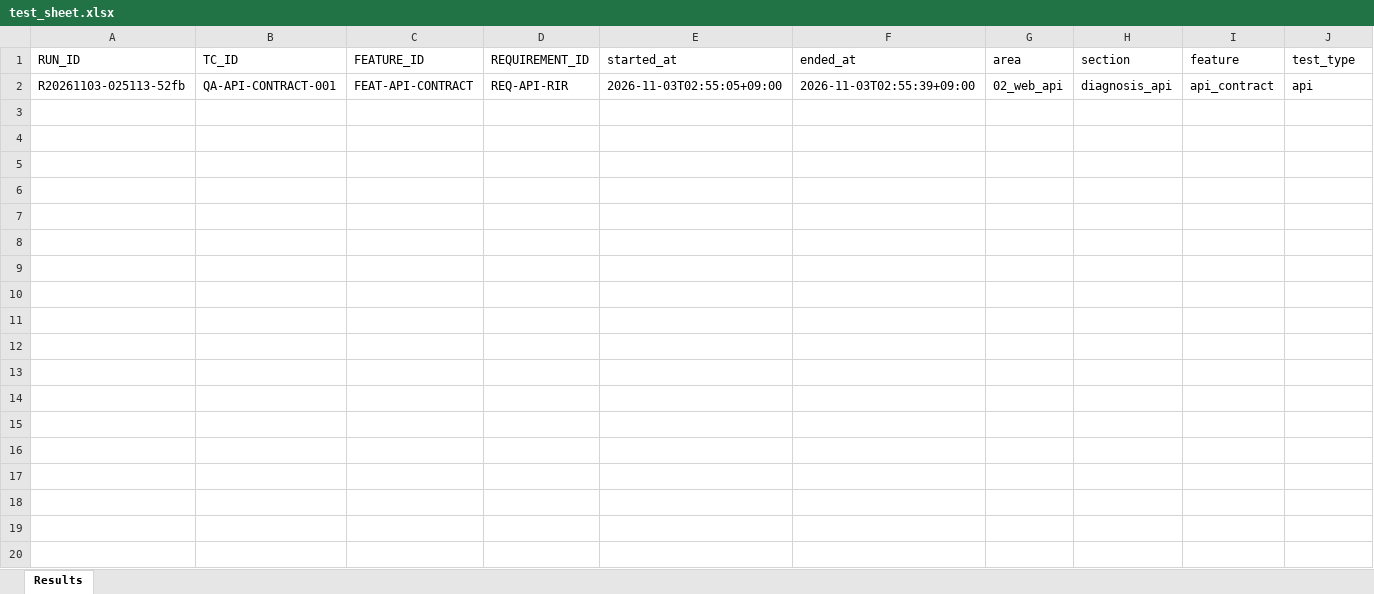
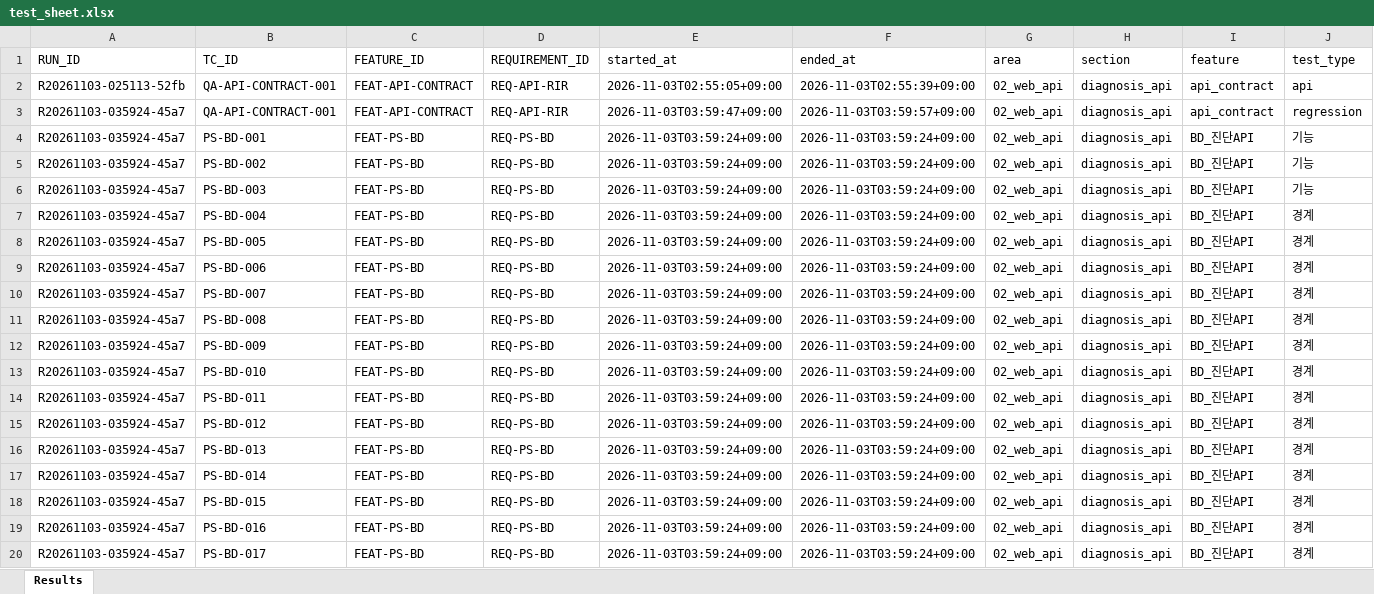
Before and after one commit to siren8289/pivotSeoul_v2, an Excel workbook: qa/results/02_web_api/diagnosis_api/2026-11-03/test_sheet.xlsx, sheet Results, drawn as a sheet; only a part is shown; values as stored, in another font and other column widths than the file's, no borders; rows hold the shown columns only; the diff covers the shown part only; the diff names each change by its address in the sheet, - before the commit and + after, or states it on an @@ line.

```diff
--- a/qa/results/02_web_api/diagnosis_api/2026-11-03/test_sheet.xlsx (sheet Results)
+++ b/qa/results/02_web_api/diagnosis_api/2026-11-03/test_sheet.xlsx (sheet Results)
+row 3: R20261103-035924-45a7 | QA-API-CONTRACT-001 | FEAT-API-CONTRACT | REQ-API-RIR | 2026-11-03T03:59:47+09:00 | 2026-11-03T03:59:57+09:00 | 02_web_api | diagnosis_api | api_contract | regression
+row 4: R20261103-035924-45a7 | PS-BD-001 | FEAT-PS-BD | REQ-PS-BD | 2026-11-03T03:59:24+09:00 | 2026-11-03T03:59:24+09:00 | 02_web_api | diagnosis_api | BD_진단API | 기능
+row 5: R20261103-035924-45a7 | PS-BD-002 | FEAT-PS-BD | REQ-PS-BD | 2026-11-03T03:59:24+09:00 | 2026-11-03T03:59:24+09:00 | 02_web_api | diagnosis_api | BD_진단API | 기능
+row 6: R20261103-035924-45a7 | PS-BD-003 | FEAT-PS-BD | REQ-PS-BD | 2026-11-03T03:59:24+09:00 | 2026-11-03T03:59:24+09:00 | 02_web_api | diagnosis_api | BD_진단API | 기능
+row 7: R20261103-035924-45a7 | PS-BD-004 | FEAT-PS-BD | REQ-PS-BD | 2026-11-03T03:59:24+09:00 | 2026-11-03T03:59:24+09:00 | 02_web_api | diagnosis_api | BD_진단API | 경계
+row 8: R20261103-035924-45a7 | PS-BD-005 | FEAT-PS-BD | REQ-PS-BD | 2026-11-03T03:59:24+09:00 | 2026-11-03T03:59:24+09:00 | 02_web_api | diagnosis_api | BD_진단API | 경계
+row 9: R20261103-035924-45a7 | PS-BD-006 | FEAT-PS-BD | REQ-PS-BD | 2026-11-03T03:59:24+09:00 | 2026-11-03T03:59:24+09:00 | 02_web_api | diagnosis_api | BD_진단API | 경계
+row 10: R20261103-035924-45a7 | PS-BD-007 | FEAT-PS-BD | REQ-PS-BD | 2026-11-03T03:59:24+09:00 | 2026-11-03T03:59:24+09:00 | 02_web_api | diagnosis_api | BD_진단API | 경계
+row 11: R20261103-035924-45a7 | PS-BD-008 | FEAT-PS-BD | REQ-PS-BD | 2026-11-03T03:59:24+09:00 | 2026-11-03T03:59:24+09:00 | 02_web_api | diagnosis_api | BD_진단API | 경계
+row 12: R20261103-035924-45a7 | PS-BD-009 | FEAT-PS-BD | REQ-PS-BD | 2026-11-03T03:59:24+09:00 | 2026-11-03T03:59:24+09:00 | 02_web_api | diagnosis_api | BD_진단API | 경계
+row 13: R20261103-035924-45a7 | PS-BD-010 | FEAT-PS-BD | REQ-PS-BD | 2026-11-03T03:59:24+09:00 | 2026-11-03T03:59:24+09:00 | 02_web_api | diagnosis_api | BD_진단API | 경계
+row 14: R20261103-035924-45a7 | PS-BD-011 | FEAT-PS-BD | REQ-PS-BD | 2026-11-03T03:59:24+09:00 | 2026-11-03T03:59:24+09:00 | 02_web_api | diagnosis_api | BD_진단API | 경계
+row 15: R20261103-035924-45a7 | PS-BD-012 | FEAT-PS-BD | REQ-PS-BD | 2026-11-03T03:59:24+09:00 | 2026-11-03T03:59:24+09:00 | 02_web_api | diagnosis_api | BD_진단API | 경계
+row 16: R20261103-035924-45a7 | PS-BD-013 | FEAT-PS-BD | REQ-PS-BD | 2026-11-03T03:59:24+09:00 | 2026-11-03T03:59:24+09:00 | 02_web_api | diagnosis_api | BD_진단API | 경계
+row 17: R20261103-035924-45a7 | PS-BD-014 | FEAT-PS-BD | REQ-PS-BD | 2026-11-03T03:59:24+09:00 | 2026-11-03T03:59:24+09:00 | 02_web_api | diagnosis_api | BD_진단API | 경계
+row 18: R20261103-035924-45a7 | PS-BD-015 | FEAT-PS-BD | REQ-PS-BD | 2026-11-03T03:59:24+09:00 | 2026-11-03T03:59:24+09:00 | 02_web_api | diagnosis_api | BD_진단API | 경계
+row 19: R20261103-035924-45a7 | PS-BD-016 | FEAT-PS-BD | REQ-PS-BD | 2026-11-03T03:59:24+09:00 | 2026-11-03T03:59:24+09:00 | 02_web_api | diagnosis_api | BD_진단API | 경계
+row 20: R20261103-035924-45a7 | PS-BD-017 | FEAT-PS-BD | REQ-PS-BD | 2026-11-03T03:59:24+09:00 | 2026-11-03T03:59:24+09:00 | 02_web_api | diagnosis_api | BD_진단API | 경계
```
Also changed, not shown: 52 added rows elsewhere in this sheet, qa/master_test_sheet.xlsx, qa/results/02_web_api/common_ui/2026-11-03/test_sheet.xlsx, 46 other files.
